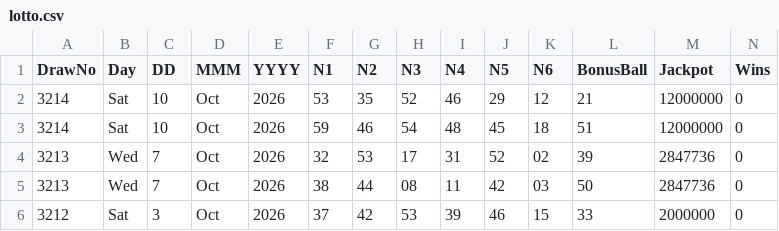
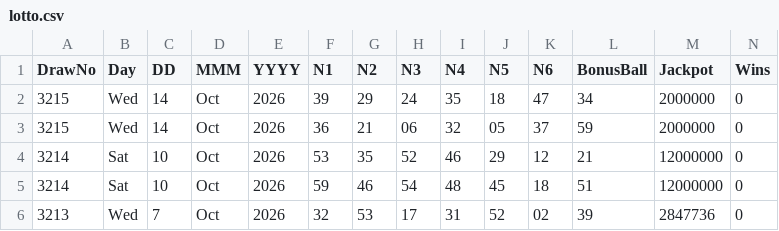
Before and after one commit to CostaCory/uk-lottery-dashboard, a CSV file: data/lotto.csv, drawn as a sheet; only a part is shown; the shorter side is filled out with more unchanged rows; rows hold the shown columns only; the diff names each change by its address in the sheet, - before the commit and + after, or states it on an @@ line.

Commit message:
Auto-update Lotto CSV

```diff
--- a/data/lotto.csv
+++ b/data/lotto.csv
+row 2: 3215 | Wed | 14 | Oct | 2026 | 39 | 29 | 24 | 35 | 18 | 47 | 34 | 2000000 | 0
+row 3: 3215 | Wed | 14 | Oct | 2026 | 36 | 21 | 06 | 32 | 05 | 37 | 59 | 2000000 | 0
```
